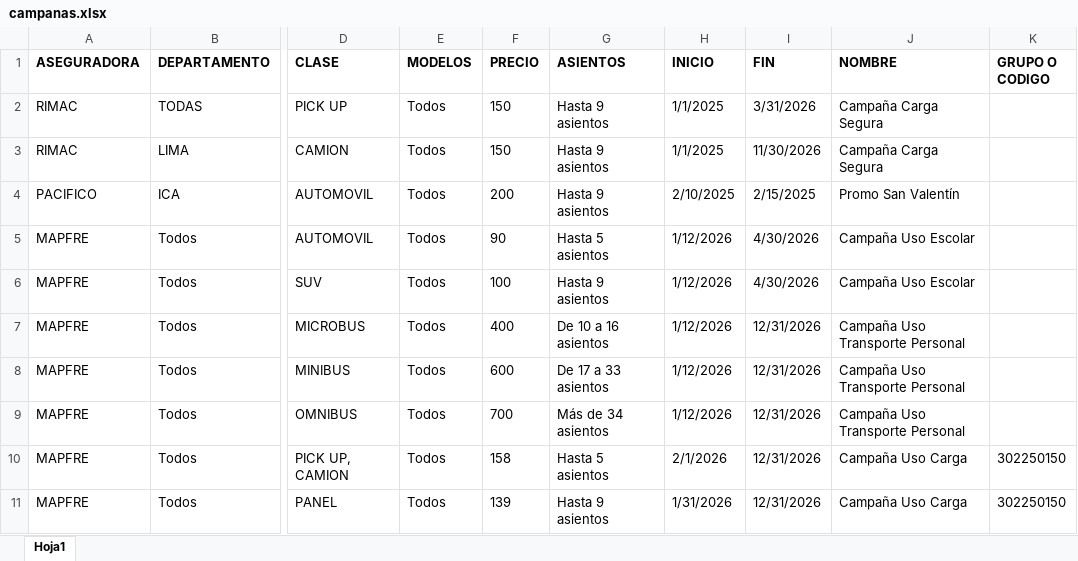
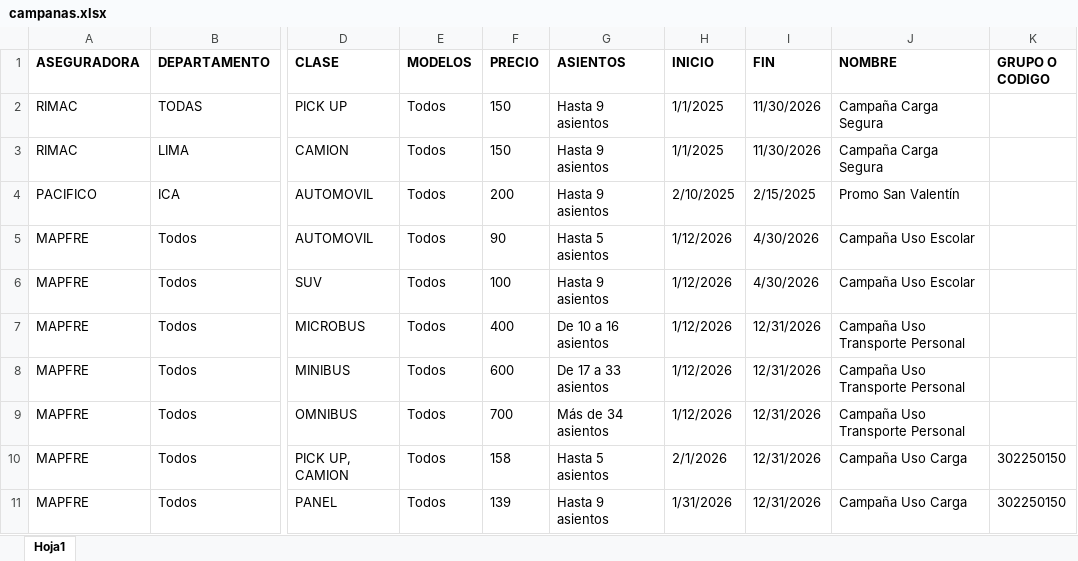
Before and after one commit to jdys90/cotizador-soat-2026, an Excel workbook: campanas.xlsx, sheet Hoja1, drawn as a sheet; only a part is shown, gaps mark what is left out; values as stored, in another font and other column widths than the file's, no borders; the diff names each change by its address in the sheet, - before the commit and + after, or states it on an @@ line.

Commit message:
Add files via upload

```diff
--- a/campanas.xlsx (sheet Hoja1)
+++ b/campanas.xlsx (sheet Hoja1)
-I2 (FIN): 3/31/2026
+I2 (FIN): 11/30/2026
```
